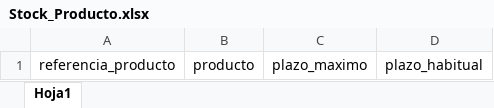
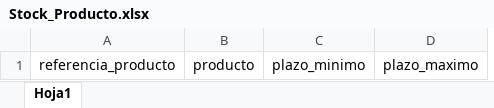
Before and after one commit to Teenus-SAS/TezlikPlaneacion, an Excel workbook: planning/assets/formatsXlsx/Stock_Producto.xlsx, sheet Hoja1, drawn as a sheet; values as stored, in another font and other column widths than the file's, no borders; table styles not drawn; removed rows and columns are numbered as before the commit, all else as after; the diff names each change by its address in the sheet, - before the commit and + after, or states it on an @@ line.

```diff
--- a/planning/assets/formatsXlsx/Stock_Producto.xlsx (sheet Hoja1)
+++ b/planning/assets/formatsXlsx/Stock_Producto.xlsx (sheet Hoja1)
+column C, row 1: plazo_minimo
-column D, row 1: plazo_habitual
```
Also changed, not shown: 16 other files.
